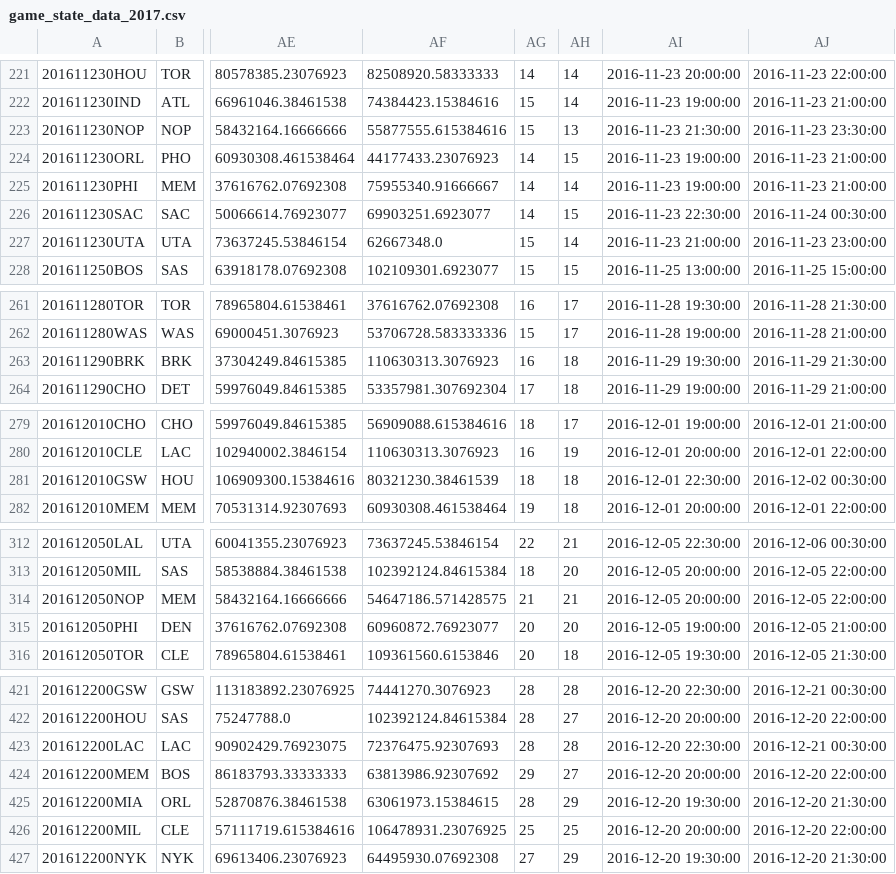
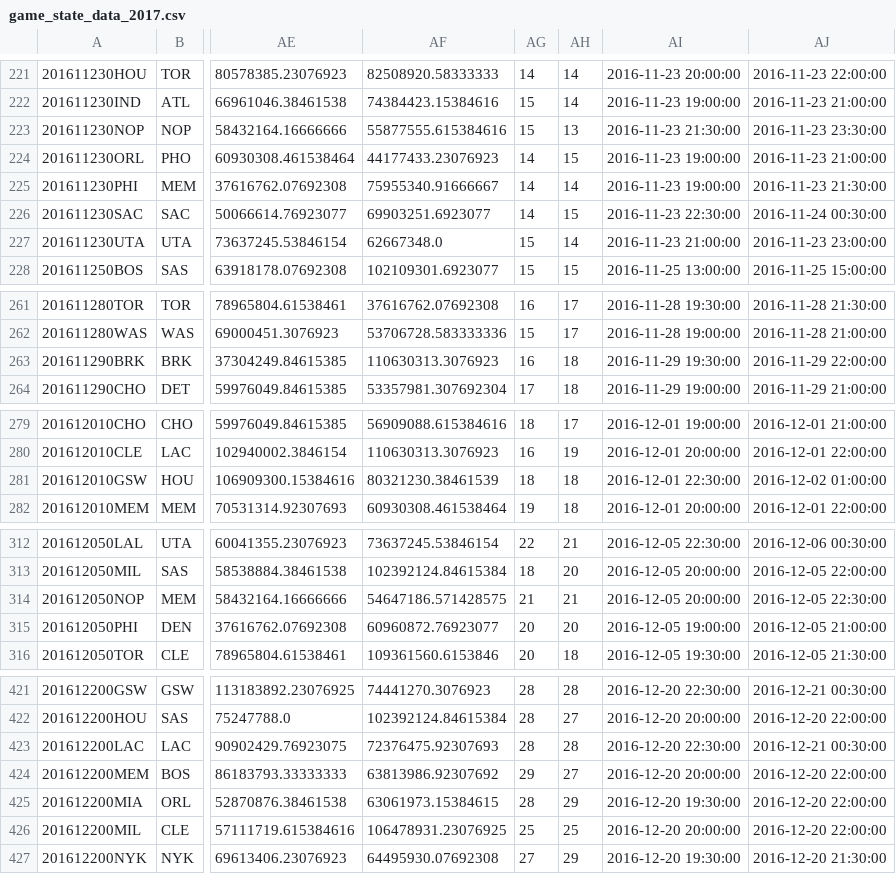
Before and after one commit to aaron-kulkarni/evaluatingBettingStrategies, a CSV file: data/gameStats/game_state_data_2017.csv, drawn as a sheet; only a part is shown, gaps mark what is left out; the diff covers the shown part only; the diff names each change by its address in the sheet, - before the commit and + after, or states it on an @@ line.

```diff
--- a/data/gameStats/game_state_data_2017.csv
+++ b/data/gameStats/game_state_data_2017.csv
-AJ225: 2016-11-23 21:00:00
+AJ225: 2016-11-23 21:30:00
-AJ263: 2016-11-29 21:30:00
+AJ263: 2016-11-29 22:00:00
-AJ281: 2016-12-02 00:30:00
+AJ281: 2016-12-02 01:00:00
-AJ314: 2016-12-05 22:00:00
+AJ314: 2016-12-05 22:30:00
-AJ425: 2016-12-20 21:30:00
+AJ425: 2016-12-20 22:00:00
```
Also changed, not shown: 3 edited cells elsewhere in this file, data/gameStats/game_state_data_2015.csv, data/gameStats/game_state_data_2016.csv, 6 other files.
